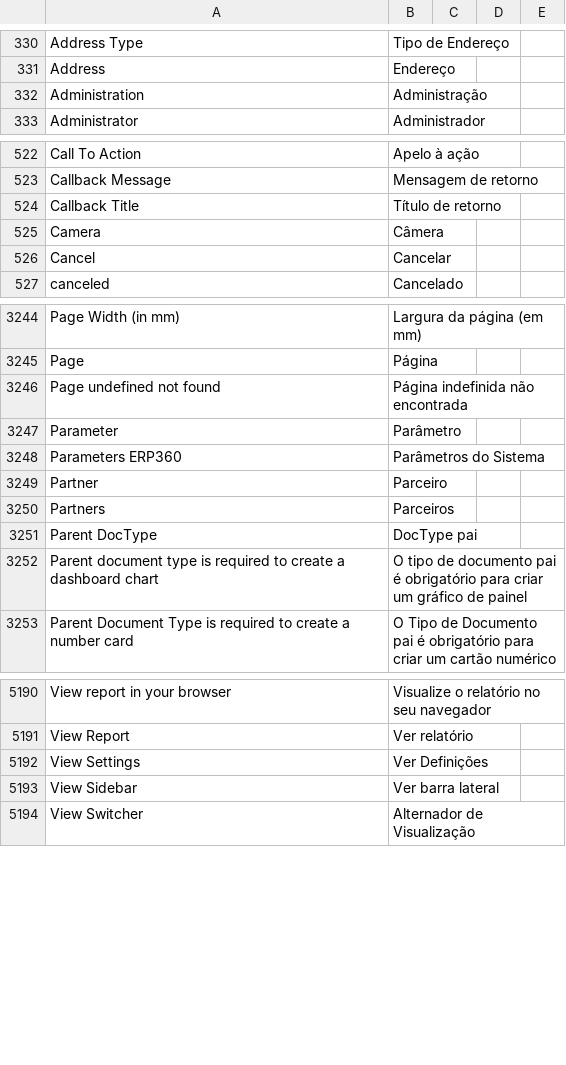
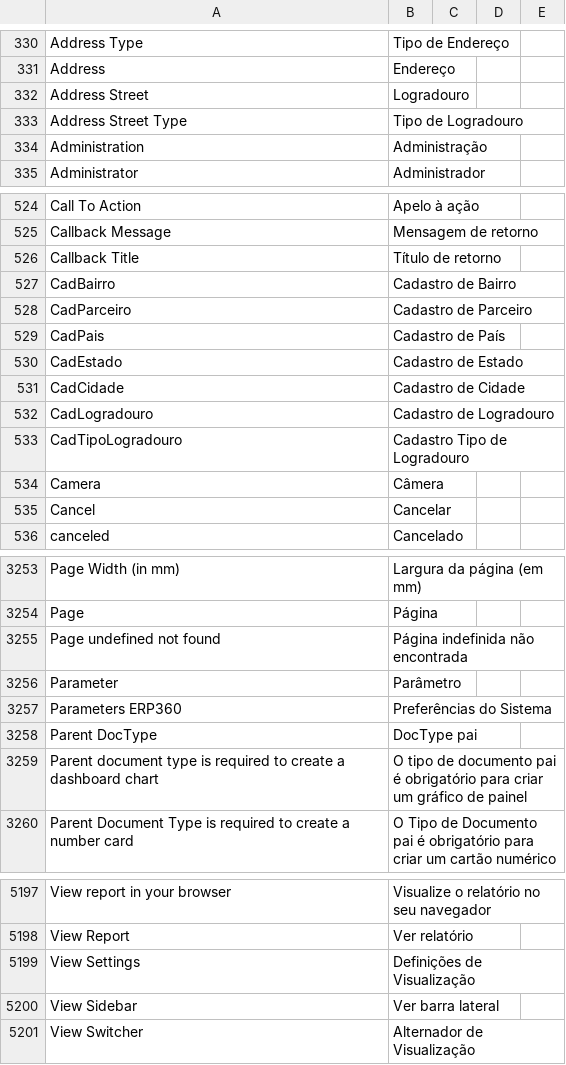
Before and after one commit to sistemasepic/frappe, a CSV file: frappe/translations/pt-BR.csv, drawn as a sheet; only a part is shown, gaps mark what is left out.

Commit message:
Novas Traduções

```diff
--- a/frappe/translations/pt-BR.csv
+++ b/frappe/translations/pt-BR.csv
@@ -332,2 +332,4 @@ Address Type,Tipo de Endereço
 Address,Endereço
+Address Street,Logradouro
+Address Street Type,Tipo de Logradouro
 Administration,Administração
@@ -525,2 +527,9 @@ Callback Message,Mensagem de retorno
 Callback Title,Título de retorno
+CadBairro,Cadastro de Bairro
+CadParceiro,Cadastro de Parceiro
+CadPais,Cadastro de País
+CadEstado,Cadastro de Estado
+CadCidade,Cadastro de Cidade
+CadLogradouro,Cadastro de Logradouro
+CadTipoLogradouro,Cadastro Tipo de Logradouro
 Camera,Câmera
@@ -3248,5 +3257,3 @@ Page undefined not found,Página indefinida não encontrada
 Parameter,Parâmetro
-Parameters ERP360,Parâmetros do Sistema
-Partner,Parceiro
-Partners,Parceiros
+Parameters ERP360,Preferências do Sistema
 Parent DocType,DocType pai
@@ -5192,3 +5199,3 @@ View report in your browser,Visualize o relatório no seu navegador
 View Report,Ver relatório
-View Settings,Ver Definições
+View Settings,Definições de Visualização
 View Sidebar,Ver barra lateral
```
